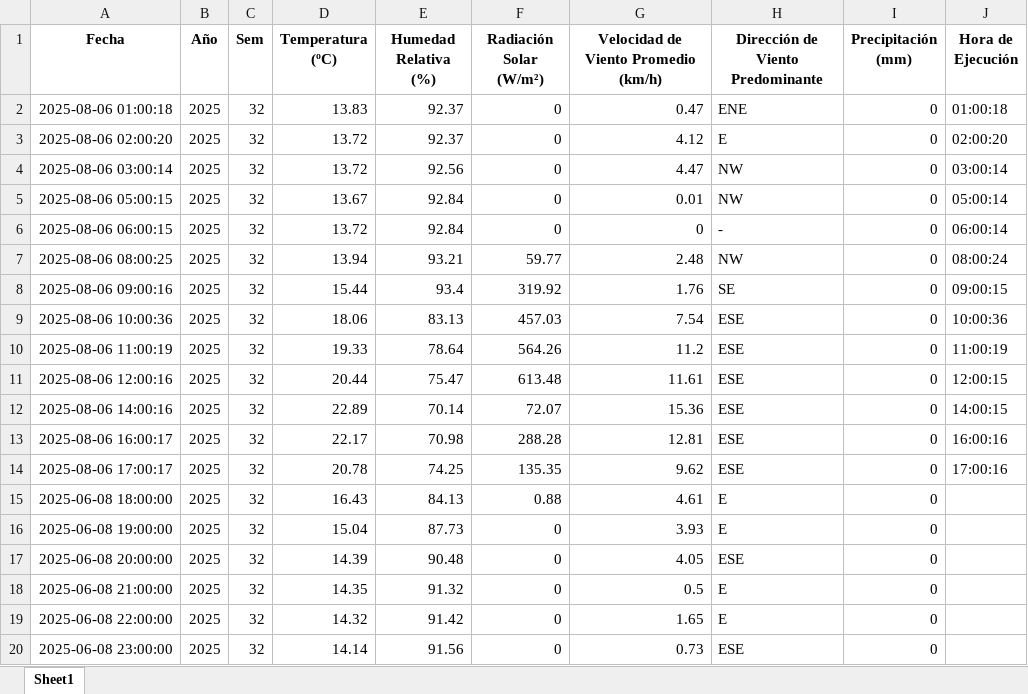
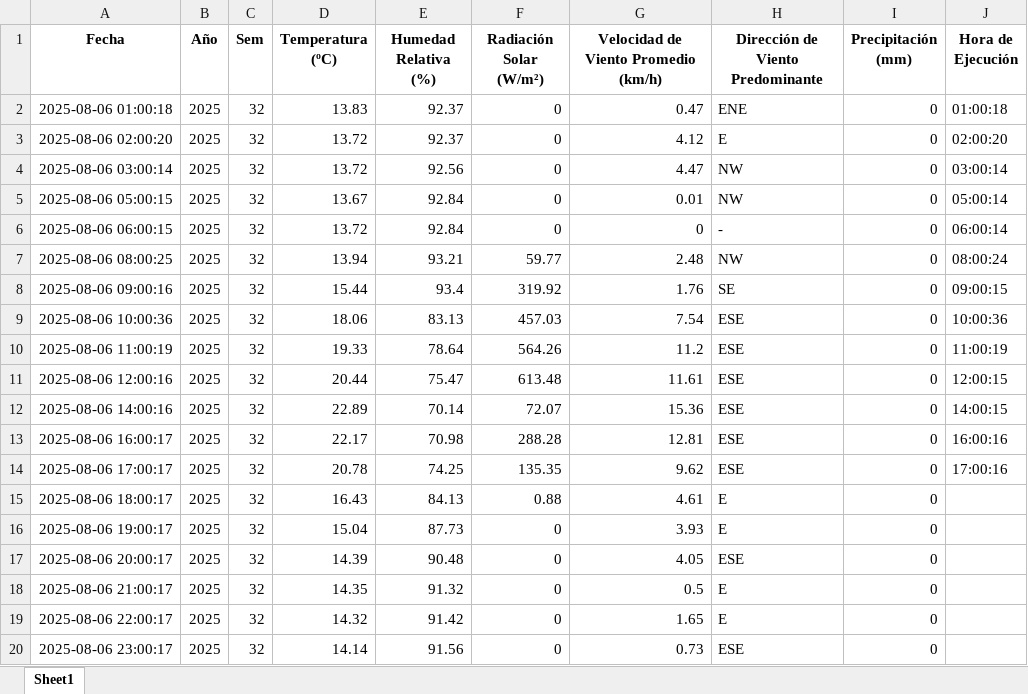
Before and after one commit to 02051994/mi-app-humedad, an Excel workbook: datos_dropcontrol/2025-08-06.xlsx, sheet Sheet1, drawn as a sheet; values as stored, in another font and other column widths than the file's, no borders; the diff names each change by its address in the sheet, - before the commit and + after, or states it on an @@ line.

```diff
--- a/datos_dropcontrol/2025-08-06.xlsx (sheet Sheet1)
+++ b/datos_dropcontrol/2025-08-06.xlsx (sheet Sheet1)
-A15 (Fecha): 2025-06-08 18:00:00
+A15 (Fecha): 2025-08-06 18:00:17
-A16 (Fecha): 2025-06-08 19:00:00
+A16 (Fecha): 2025-08-06 19:00:17
-A17 (Fecha): 2025-06-08 20:00:00
+A17 (Fecha): 2025-08-06 20:00:17
-A18 (Fecha): 2025-06-08 21:00:00
+A18 (Fecha): 2025-08-06 21:00:17
-A19 (Fecha): 2025-06-08 22:00:00
+A19 (Fecha): 2025-08-06 22:00:17
-A20 (Fecha): 2025-06-08 23:00:00
+A20 (Fecha): 2025-08-06 23:00:17
```
Also changed, not shown: datos_dropcontrol/2025-08-07.xlsx, estacion_metereologica.xlsx, 2 other files.
